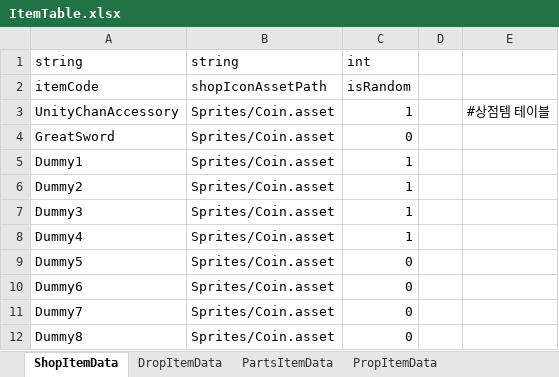
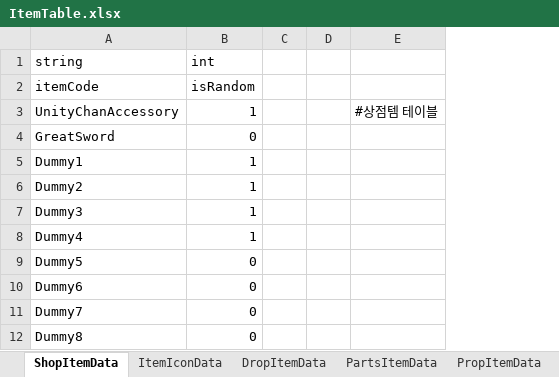
Before and after one commit to solhwi/SebamoGameClient, an Excel workbook: Assets/Excels/ItemTable.xlsx, sheet ShopItemData, drawn as a sheet; values as stored, in another font and other column widths than the file's, no borders; removed rows and columns are numbered as before the commit, all else as after; the diff names each change by its address in the sheet, - before the commit and + after, or states it on an @@ line.

```diff
--- a/Assets/Excels/ItemTable.xlsx (sheet ShopItemData)
+++ b/Assets/Excels/ItemTable.xlsx (sheet ShopItemData)
+sheet tab: ItemIconData
-column B (string), rows 2-12: shopIconAssetPath | Sprites/Coin.asset | Sprites/Coin.asset | Sprites/Coin.asset | Sprites/Coin.asset | Sprites/Coin.asset | Sprites/Coin.asset | Sprites/Coin.asset | Sprites/Coin.asset | Sprites/Coin.asset | Sprites/Coin.asset
+column C, empty
```
Also changed, not shown: 5 other files.
